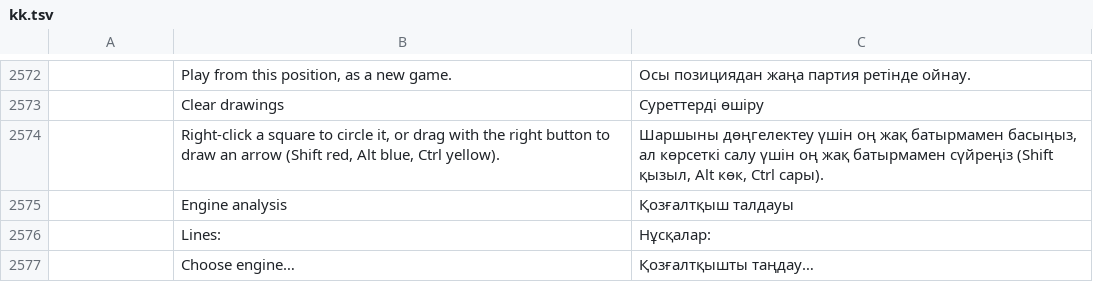
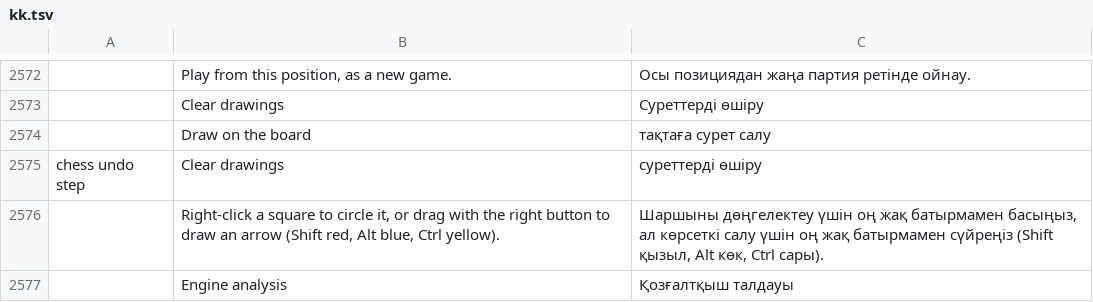
Before and after one commit to DarcioAlberico/pdfcraft-xadrez, a TSV file: crates/ui-egui/src/i18n/kk.tsv, drawn as a sheet; only a part is shown, gaps mark what is left out; the shorter side is filled out with more unchanged rows; the diff names each change by its address in the sheet, - before the commit and + after, or states it on an @@ line.

```diff
--- a/crates/ui-egui/src/i18n/kk.tsv
+++ b/crates/ui-egui/src/i18n/kk.tsv
+row 2574:  | Draw on the board | тақтаға сурет салу
+row 2575: chess undo step | Clear drawings | суреттерді өшіру
```
Also changed, not shown: crates/ui-egui/src/i18n/bg.tsv, crates/ui-egui/src/i18n/el.tsv, 32 other files.
